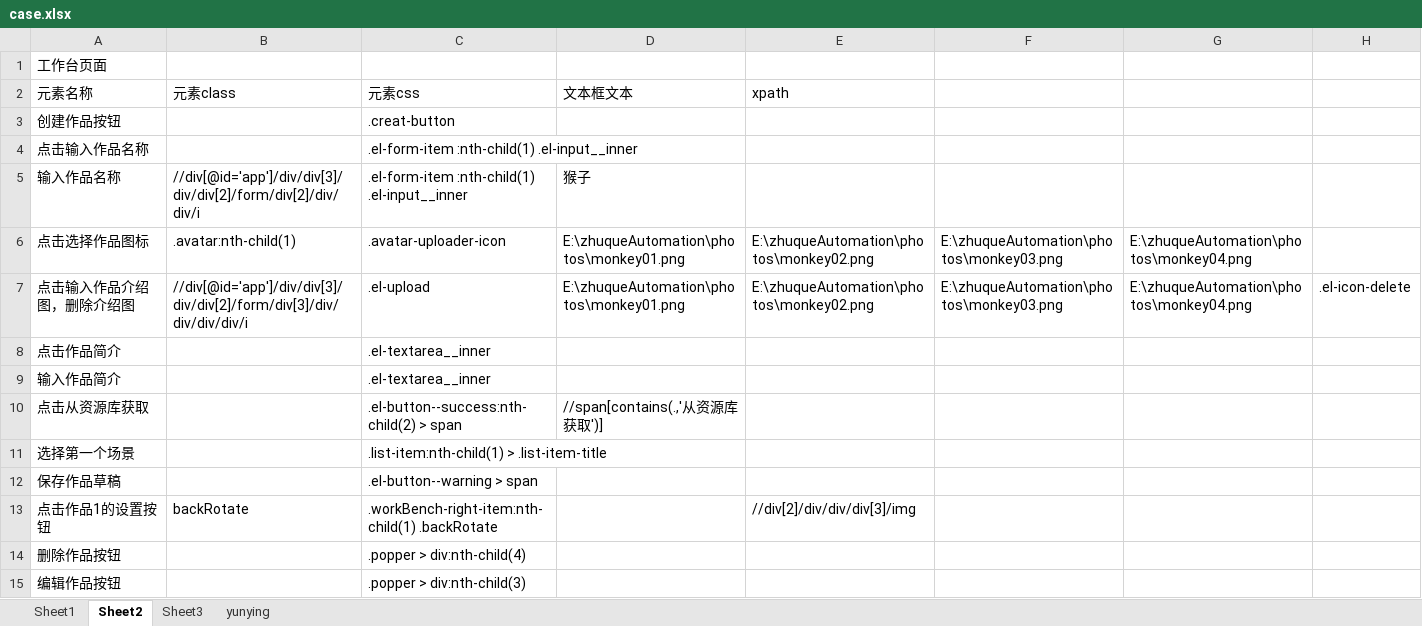
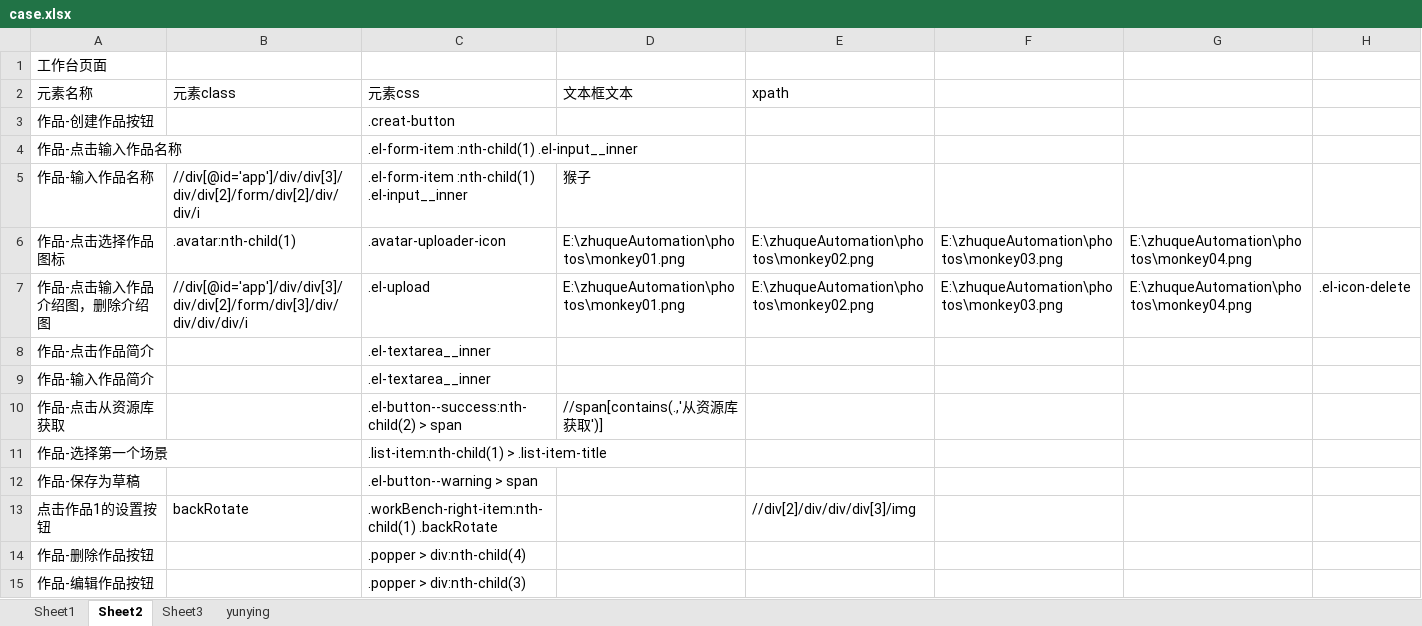
Before and after one commit to zyjpy/zhuqueAutomation, an Excel workbook: cases/case.xlsx, sheet Sheet2, drawn as a sheet; only a part is shown; values as stored, in another font and other column widths than the file's, no borders; the diff covers the shown part only; the diff names each change by its address in the sheet, - before the commit and + after, or states it on an @@ line.

```diff
--- a/cases/case.xlsx (sheet Sheet2)
+++ b/cases/case.xlsx (sheet Sheet2)
-A3 (元素名称): 创建作品按钮
+A3 (元素名称): 作品-创建作品按钮
-A4 (元素名称): 点击输入作品名称
+A4 (元素名称): 作品-点击输入作品名称
-A5 (元素名称): 输入作品名称
+A5 (元素名称): 作品-输入作品名称
-A6 (元素名称): 点击选择作品图标
+A6 (元素名称): 作品-点击选择作品图标
-A7 (元素名称): 点击输入作品介绍图，删除介绍图
+A7 (元素名称): 作品-点击输入作品介绍图，删除介绍图
-A8 (元素名称): 点击作品简介
+A8 (元素名称): 作品-点击作品简介
-A9 (元素名称): 输入作品简介
+A9 (元素名称): 作品-输入作品简介
-A10 (元素名称): 点击从资源库获取
+A10 (元素名称): 作品-点击从资源库获取
-A11 (元素名称): 选择第一个场景
+A11 (元素名称): 作品-选择第一个场景
-A12 (元素名称): 保存作品草稿
+A12 (元素名称): 作品-保存为草稿
-A14 (元素名称): 删除作品按钮
+A14 (元素名称): 作品-删除作品按钮
-A15 (元素名称): 编辑作品按钮
+A15 (元素名称): 作品-编辑作品按钮
```
Also changed, not shown: 6 added rows, 1 removed row and 7 edited cells elsewhere in this sheet, sheet Sheet1, sheet Sheet3, 8 other files.
